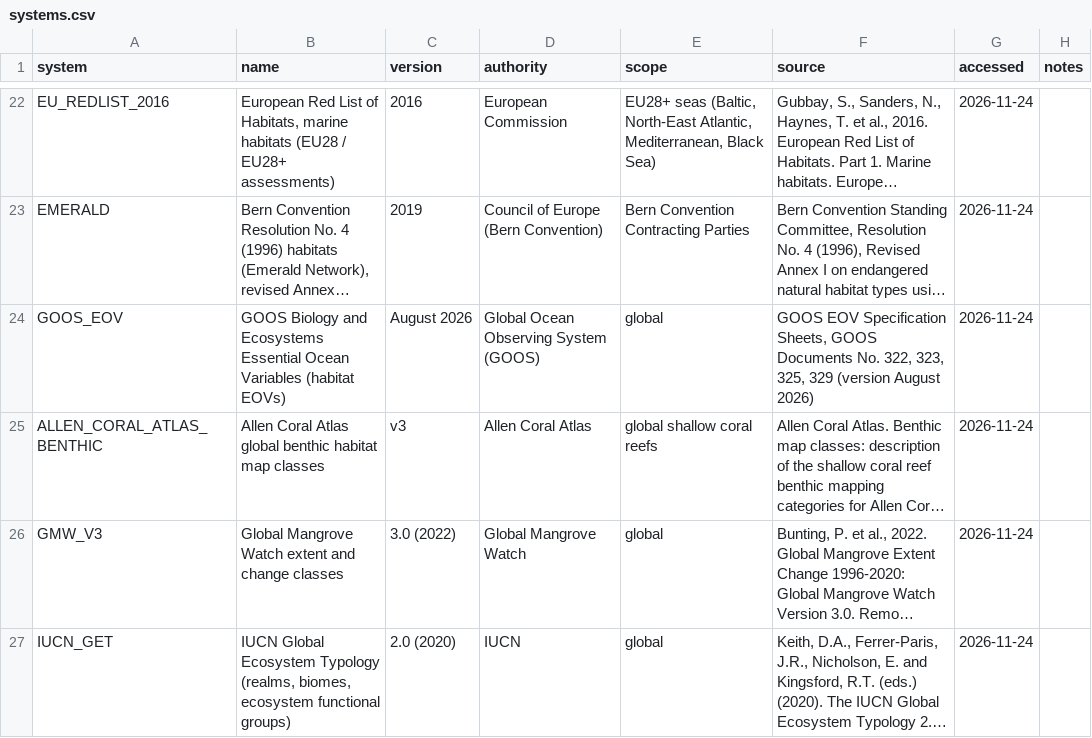
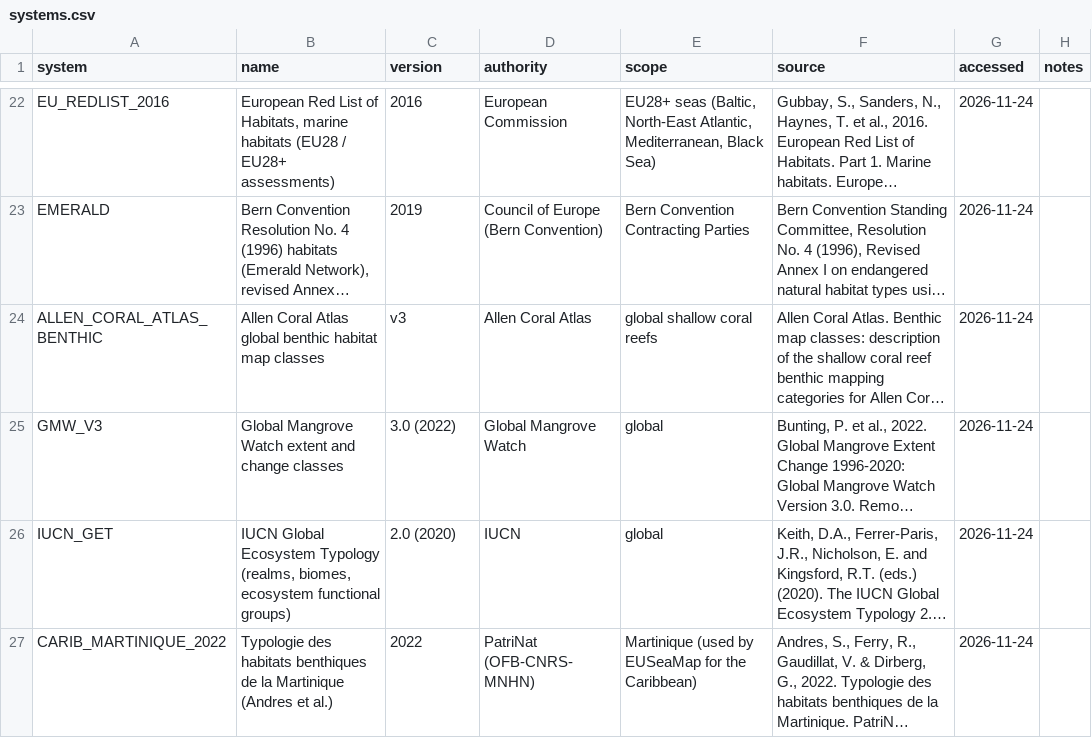
Before and after one commit to pmontei/emodnet-habitat-lists, a CSV file: data/processed/systems.csv, drawn as a sheet; only a part is shown, gaps mark what is left out; the shorter side is filled out with more unchanged rows; long unchanged cells end in …; the diff covers the shown part only; the diff names each change by its address in the sheet, - before the commit and + after, or states it on an @@ line.

```diff
--- a/data/processed/systems.csv
+++ b/data/processed/systems.csv
-row 24: GOOS_EOV | GOOS Biology and Ecosystems Essential Ocean Variables (habitat EOVs) | August 2026 | Global Ocean Observing System (GOOS) | global | GOOS EOV Specification Sheets, GOOS Documents No. 322, 323, 325, 329 (version August 2026) | 2026-11-24
```
Also changed, not shown: 2 removed rows elsewhere in this file, data/processed/extraction_rules.csv, 19 other files.
